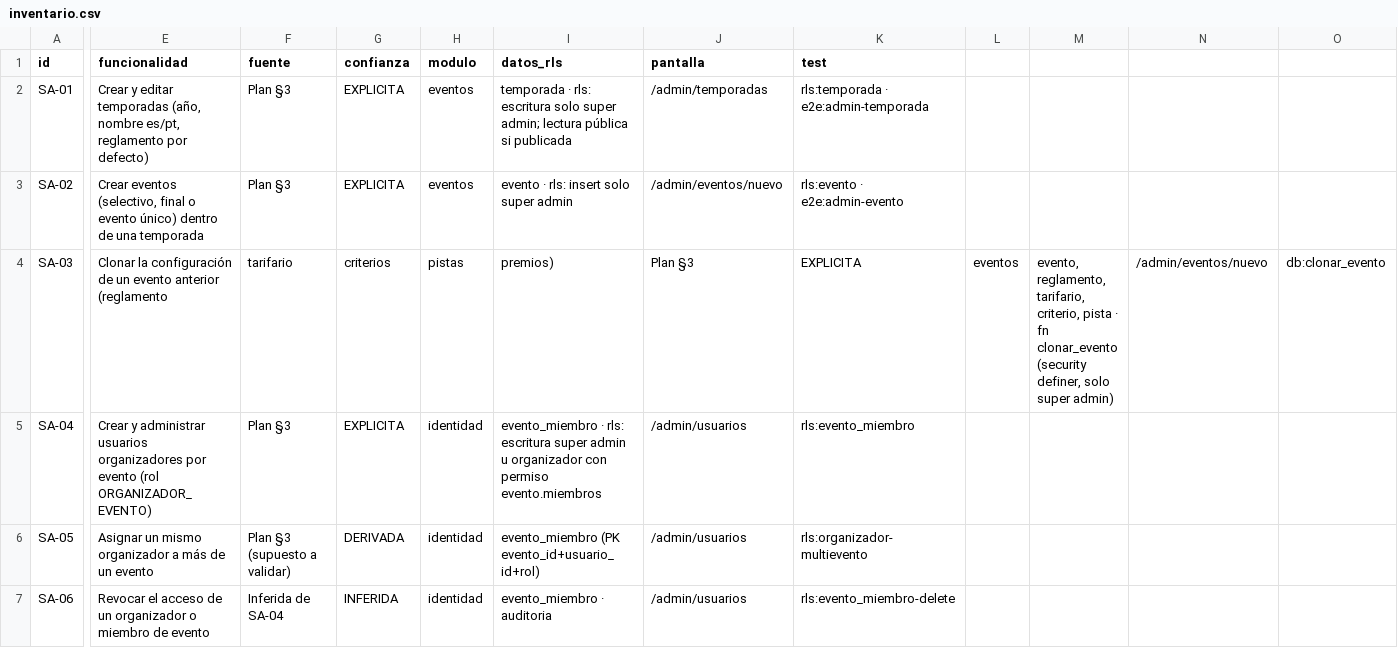
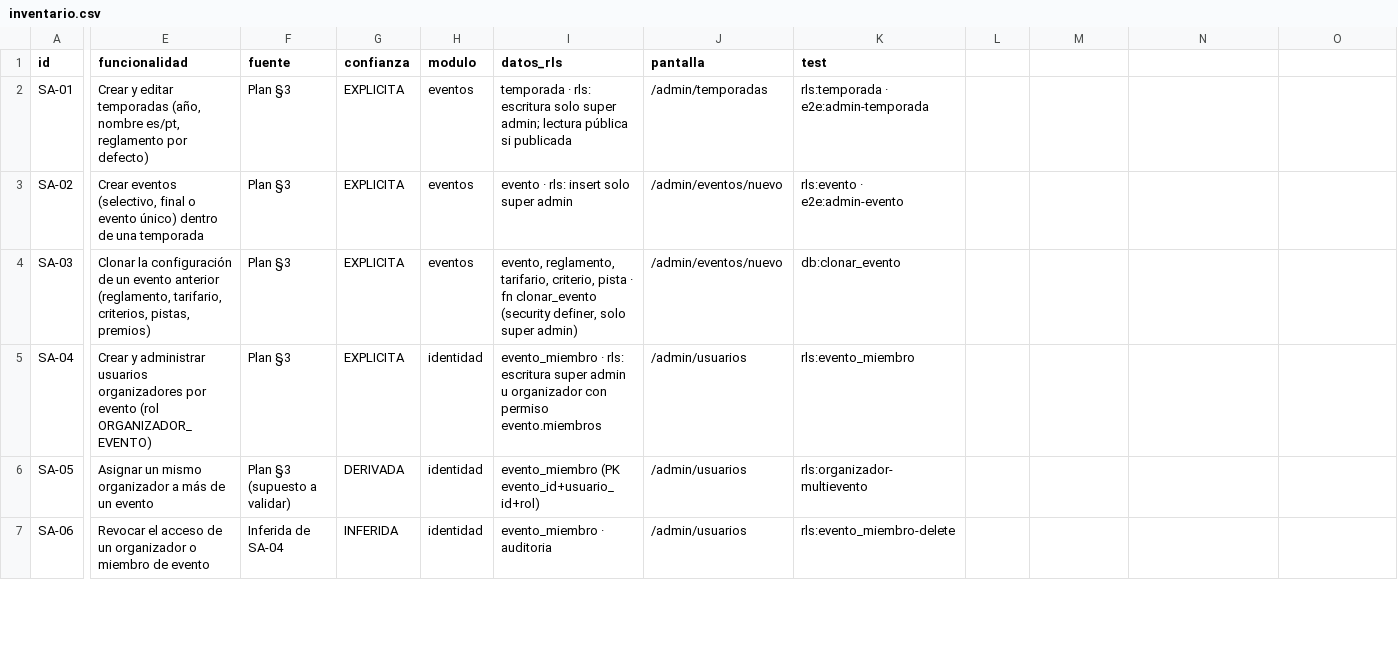
Before and after one commit to Josegme/soed, a CSV file: docs/auditoria/inventario.csv, drawn as a sheet; only a part is shown, gaps mark what is left out; the diff names each change by its address in the sheet, - before the commit and + after, or states it on an @@ line.

```diff
--- a/docs/auditoria/inventario.csv
+++ b/docs/auditoria/inventario.csv
-E4 (funcionalidad): …evento anterior (reglamento
+E4 (funcionalidad): …evento anterior (reglamento, tarifario, criterios, pistas, premios)
-F4 (fuente): tarifario
+F4 (fuente): Plan §3
-G4 (confianza): criterios
+G4 (confianza): EXPLICITA
-H4 (modulo): pistas
+H4 (modulo): eventos
-I4 (datos_rls): premios)
+I4 (datos_rls): evento, reglamento, tarifario, criterio, pista · fn clonar_evento (security definer, solo super admin)
-J4 (pantalla): Plan §3
+J4 (pantalla): /admin/eventos/nuevo
-K4 (test): EXPLICITA
+K4 (test): db:clonar_evento
-L4: eventos
+L4: (empty)
-M4: evento, reglamento, tarifario, criterio, pista · fn clonar_evento (security definer, solo super admin)
+M4: (empty)
-N4: /admin/eventos/nuevo
+N4: (empty)
-O4: db:clonar_evento
+O4: (empty)
```
Also changed, not shown: 13 other files.
